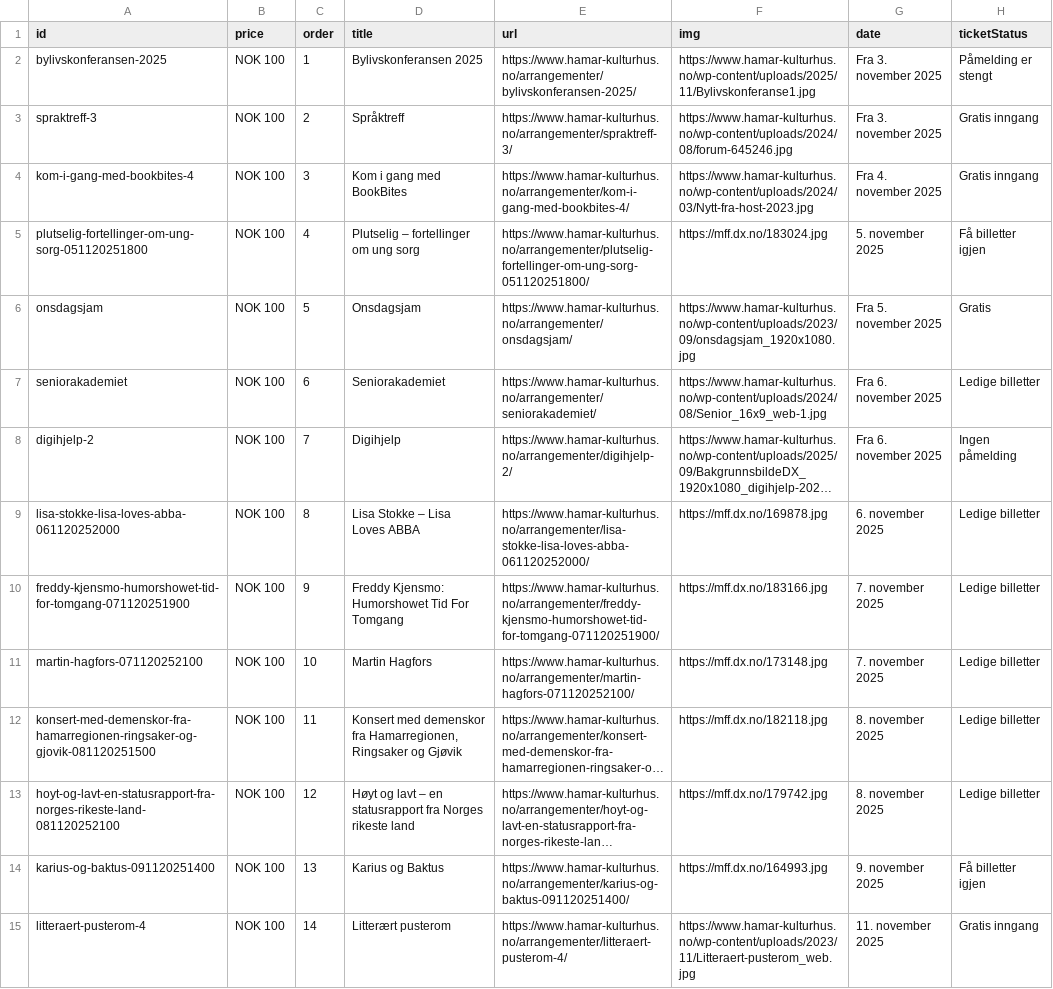
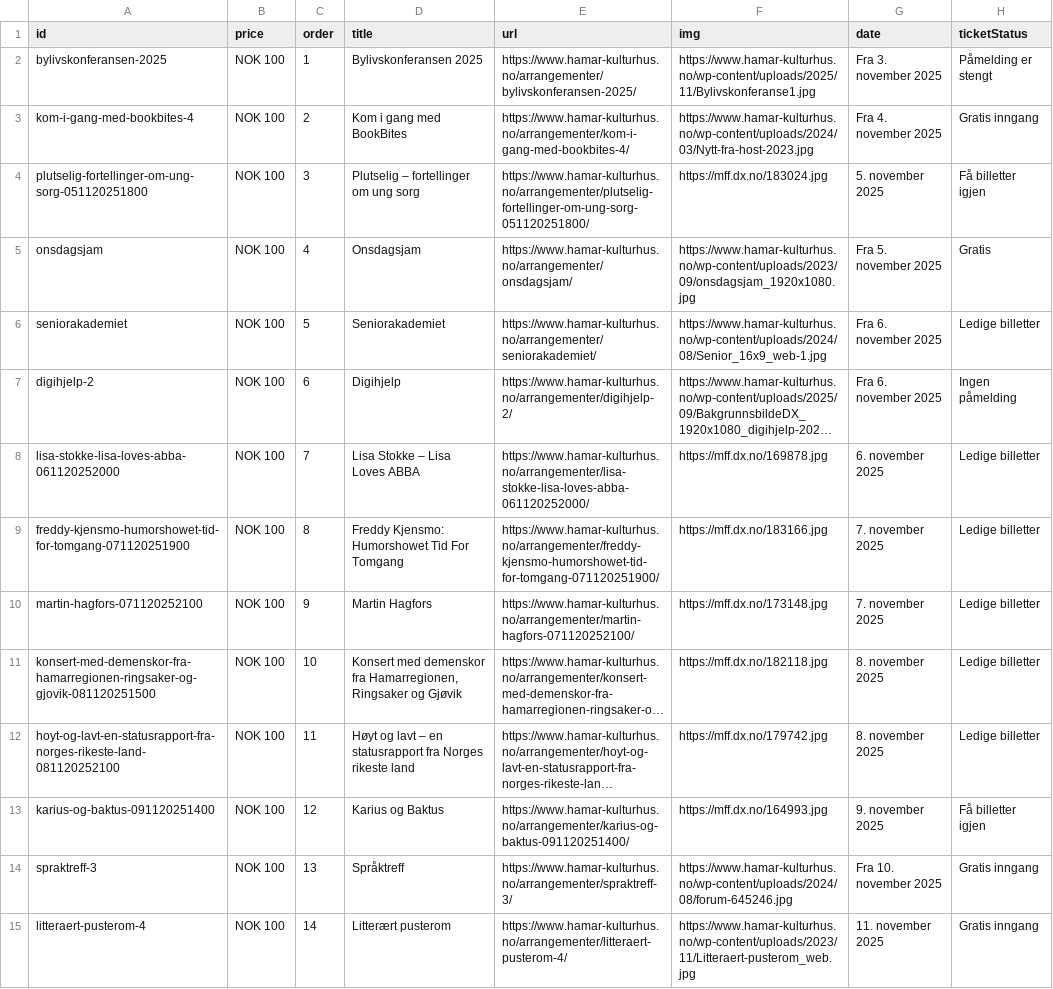
Before and after one commit to opmthomassen/hamar, a CSV file: meta.csv, drawn as a sheet; only a part is shown; long unchanged cells end in …; removed rows and columns are numbered as before the commit, all else as after; the diff covers the shown part only; the diff names each change by its address in the sheet, - before the commit and + after, or states it on an @@ line.

```diff
--- a/meta.csv
+++ b/meta.csv
-row 3: spraktreff-3 | NOK 100 | 2 | Språktreff | https://www.hamar-kulturhus.no/arrangementer/spraktreff-3/ | https://www.hamar-kulturhus.no/wp-content/uploads/2024/08/forum-645246.jpg | Fra 3. november 2025 | Gratis inngang
-C3 (order): 3
+C3 (order): 2
-C4 (order): 4
+C4 (order): 3
-C5 (order): 5
+C5 (order): 4
-C6 (order): 6
+C6 (order): 5
-C7 (order): 7
+C7 (order): 6
-C8 (order): 8
+C8 (order): 7
-C9 (order): 9
+C9 (order): 8
-C10 (order): 10
+C10 (order): 9
-C11 (order): 11
+C11 (order): 10
-C12 (order): 12
+C12 (order): 11
-C13 (order): 13
+C13 (order): 12
+row 14: spraktreff-3 | NOK 100 | 13 | Språktreff | https://www.hamar-kulturhus.no/arrangementer/spraktreff-3/ | https://www.hamar-kulturhus.no/wp-content/uploads/2024/08/forum-645246.jpg | Fra 10. november 2025 | Gratis inngang
```
Also changed, not shown: 1 added row and 64 edited cells elsewhere in this file, google.csv.
